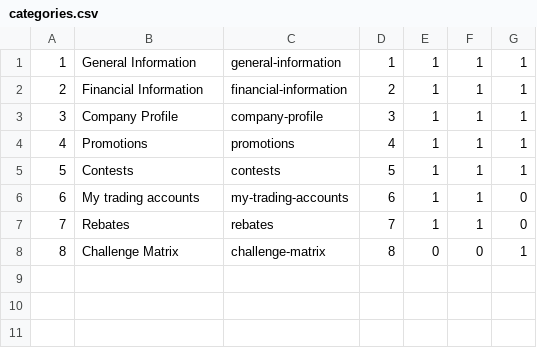
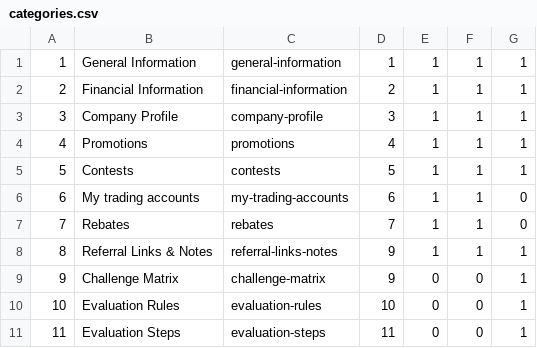
Before and after one commit to ywa5923/rebate-backend, a CSV file: Modules/Brokers/database/seeders/csv/default/categories.csv, drawn as a sheet; addresses are those after the commit; the diff names each change by its address in the sheet, - before the commit and + after, or states it on an @@ line.

Commit message:
Created seeders for csv files with dropdownlists

```diff
--- a/Modules/Brokers/database/seeders/csv/default/categories.csv
+++ b/Modules/Brokers/database/seeders/csv/default/categories.csv
+row 8: 8 | Referral Links & Notes | referral-links-notes | 9 | 1 | 1 | 1
@@ column A renumbered in row 9 @@
-D9: 8
+D9: 9
+row 10: 10 | Evaluation Rules | evaluation-rules | 10 | 0 | 0 | 1
+row 11: 11 | Evaluation Steps | evaluation-steps | 11 | 0 | 0 | 1
```
Also changed, not shown: 24 other files.
